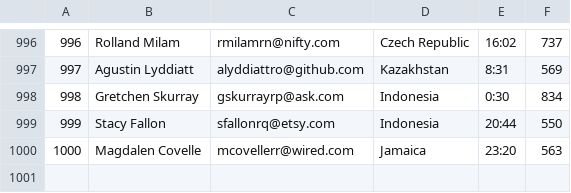
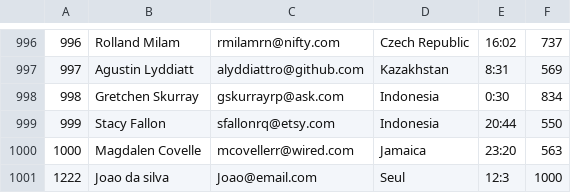
Before and after one commit to jravelon/backpack-bcgow6-jacobo-rave, a CSV file: GO-Bases/hackaton-go-bases-main/tickets.csv, drawn as a sheet; only a part is shown, gaps mark what is left out; the diff names each change by its address in the sheet, - before the commit and + after, or states it on an @@ line.

```diff
--- a/GO-Bases/hackaton-go-bases-main/tickets.csv
+++ b/GO-Bases/hackaton-go-bases-main/tickets.csv
+row 1001: 1222 | Joao da silva | Joao@email.com | Seul | 12:3 | 1000
```
Also changed, not shown: 1 other file.
